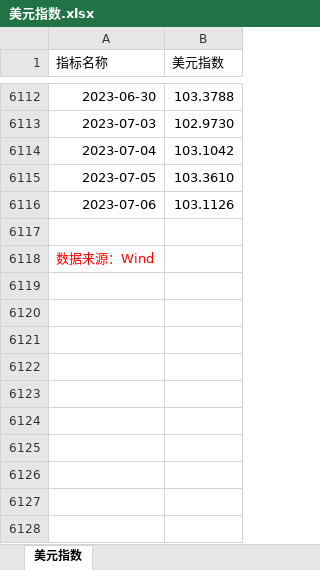
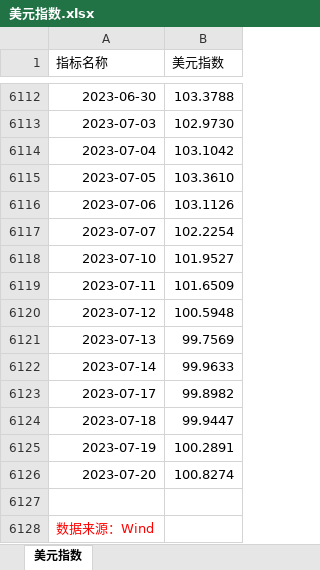
Before and after one commit to SiruoTu/RMB-index, an Excel workbook: data_xlsx/美元指数.xlsx, sheet 美元指数, drawn as a sheet; only a part is shown, gaps mark what is left out; values as stored, in another font and other column widths than the file's, no borders; the diff names each change by its address in the sheet, - before the commit and + after, or states it on an @@ line.

```diff
--- a/data_xlsx/美元指数.xlsx (sheet 美元指数)
+++ b/data_xlsx/美元指数.xlsx (sheet 美元指数)
+row 6117: 2023-07-07 | 102.2254
+row 6118: 2023-07-10 | 101.9527
+row 6119: 2023-07-11 | 101.6509
+row 6120: 2023-07-12 | 100.5948
+row 6121: 2023-07-13 | 99.7569
+row 6122: 2023-07-14 | 99.9633
+row 6123: 2023-07-17 | 99.8982
+row 6124: 2023-07-18 | 99.9447
+row 6125: 2023-07-19 | 100.2891
+row 6126: 2023-07-20 | 100.8274
```
Also changed, not shown: data_xlsx/上证综合指数.xlsx, data_xlsx/中国_M2.xlsx, 20 other files.
